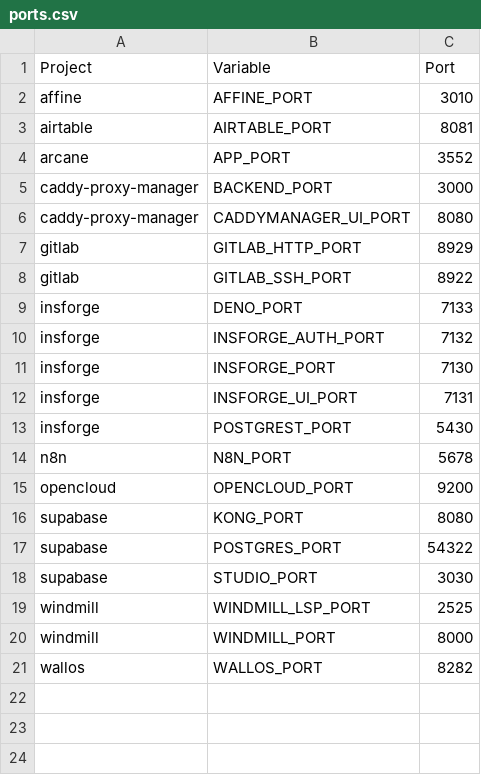
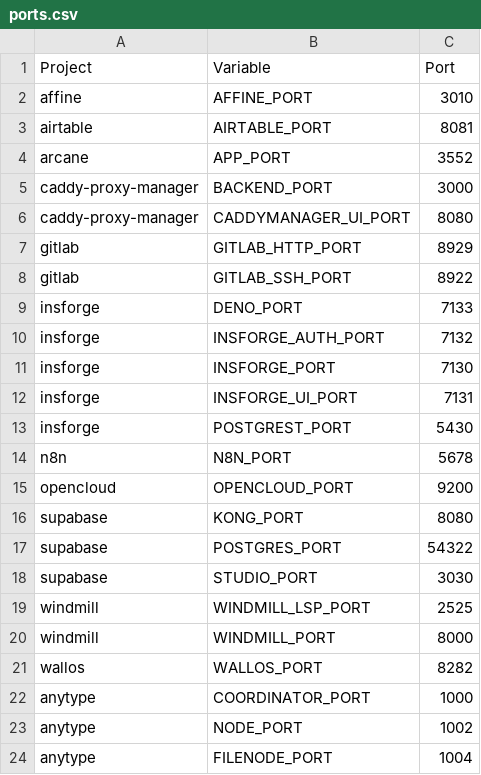
Before and after one commit to Carlosjcfr/docker-develop, a CSV file: projects/ports.csv, drawn as a sheet.

```diff
--- a/projects/ports.csv
+++ b/projects/ports.csv
@@ -21 +21,4 @@ windmill,WINDMILL_PORT,8000
 wallos,WALLOS_PORT,8282
+anytype,COORDINATOR_PORT,1000
+anytype,NODE_PORT,1002
+anytype,FILENODE_PORT,1004
```
Also changed, not shown: 5 other files.
